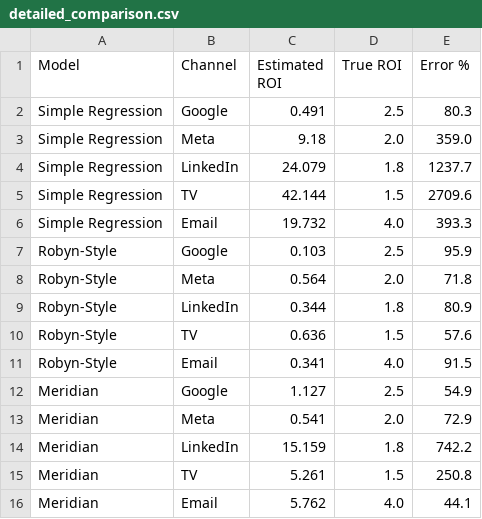
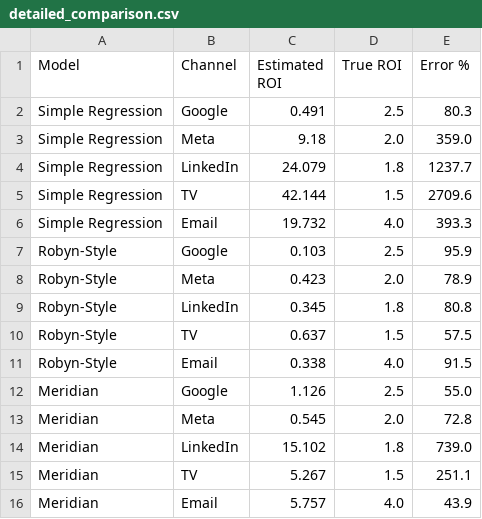
Before and after one commit to Goldvarg/marketing-cockpit, a CSV file: marketing_mix_model/results/comparison/detailed_comparison.csv, drawn as a sheet.

```diff
--- a/marketing_mix_model/results/comparison/detailed_comparison.csv
+++ b/marketing_mix_model/results/comparison/detailed_comparison.csv
@@ -7,10 +7,10 @@ Simple Regression,Email,19.732,4.0,393.3
 Robyn-Style,Google,0.103,2.5,95.9
-Robyn-Style,Meta,0.564,2.0,71.8
-Robyn-Style,LinkedIn,0.344,1.8,80.9
-Robyn-Style,TV,0.636,1.5,57.6
-Robyn-Style,Email,0.341,4.0,91.5
-Meridian,Google,1.127,2.5,54.9
-Meridian,Meta,0.541,2.0,72.9
-Meridian,LinkedIn,15.159,1.8,742.2
-Meridian,TV,5.261,1.5,250.8
-Meridian,Email,5.762,4.0,44.1
+Robyn-Style,Meta,0.423,2.0,78.9
+Robyn-Style,LinkedIn,0.345,1.8,80.8
+Robyn-Style,TV,0.637,1.5,57.5
+Robyn-Style,Email,0.338,4.0,91.5
+Meridian,Google,1.126,2.5,55.0
+Meridian,Meta,0.545,2.0,72.8
+Meridian,LinkedIn,15.102,1.8,739.0
+Meridian,TV,5.267,1.5,251.1
+Meridian,Email,5.757,4.0,43.9
```
Also changed, not shown: marketing_mix_model/results/robyn/results_summary.csv, 10 other files.
